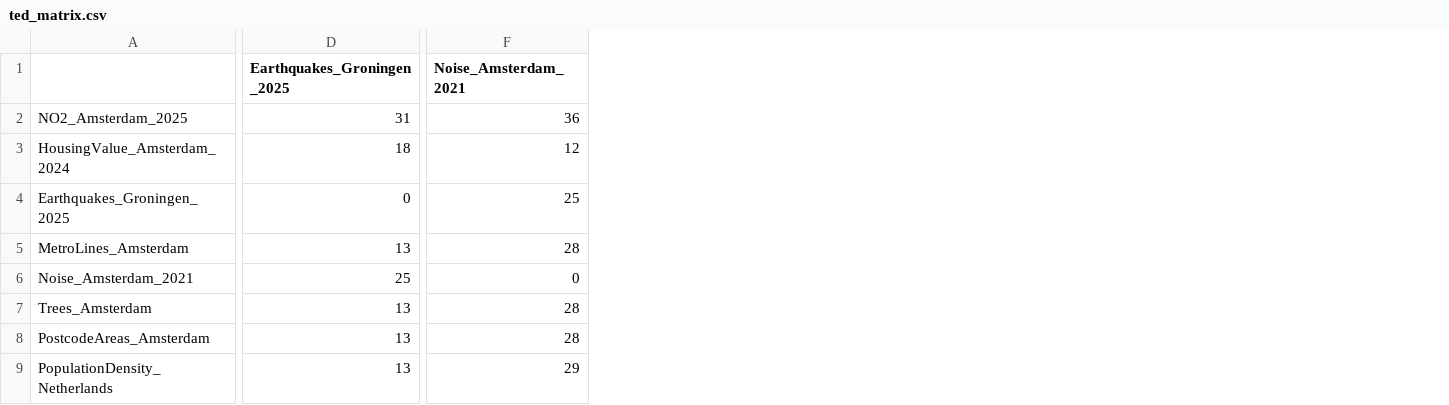
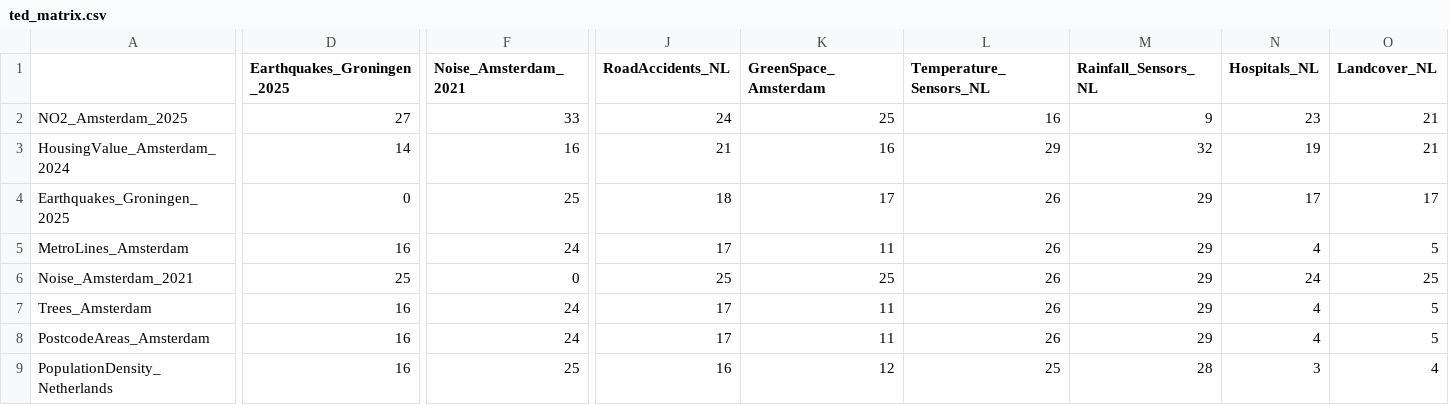
Before and after one commit to simonscheider/ModelQuestions, a CSV file: results_ted/ted_matrix.csv, drawn as a sheet; only a part is shown, gaps mark what is left out; the diff covers the shown part only; the diff names each change by its address in the sheet, - before the commit and + after, or states it on an @@ line.

```diff
--- a/results_ted/ted_matrix.csv
+++ b/results_ted/ted_matrix.csv
+column J (RoadAccidents_NL), rows 2-9: 24 | 21 | 18 | 17 | 25 | 17 | 17 | 16
+column K (GreenSpace_Amsterdam), rows 2-9: 25 | 16 | 17 | 11 | 25 | 11 | 11 | 12
+column L (Temperature_Sensors_NL), rows 2-9: 16 | 29 | 26 | 26 | 26 | 26 | 26 | 25
+column M (Rainfall_Sensors_NL), rows 2-9: 9 | 32 | 29 | 29 | 29 | 29 | 29 | 28
+column N (Hospitals_NL), rows 2-9: 23 | 19 | 17 | 4 | 24 | 4 | 4 | 3
+column O (Landcover_NL), rows 2-9: 21 | 21 | 17 | 5 | 25 | 5 | 5 | 4
-D2 (Earthquakes_Groningen_2025): 31
+D2 (Earthquakes_Groningen_2025): 27
-F2 (Noise_Amsterdam_2021): 36
+F2 (Noise_Amsterdam_2021): 33
-D3 (Earthquakes_Groningen_2025): 18
+D3 (Earthquakes_Groningen_2025): 14
-F3 (Noise_Amsterdam_2021): 12
+F3 (Noise_Amsterdam_2021): 16
-D5 (Earthquakes_Groningen_2025): 13
+D5 (Earthquakes_Groningen_2025): 16
-F5 (Noise_Amsterdam_2021): 28
+F5 (Noise_Amsterdam_2021): 24
-D7:D9 (Earthquakes_Groningen_2025): 13
+D7:D9 (Earthquakes_Groningen_2025): 16
-F7:F8 (Noise_Amsterdam_2021): 28
+F7:F8 (Noise_Amsterdam_2021): 24
-F9 (Noise_Amsterdam_2021): 29
+F9 (Noise_Amsterdam_2021): 25
```
Also changed, not shown: 6 added rows and 22 edited cells elsewhere in this file, results_comparison/nearest_neighbor_comparison.csv, results_comparison/pairwise_distances.csv, 43 other files.
